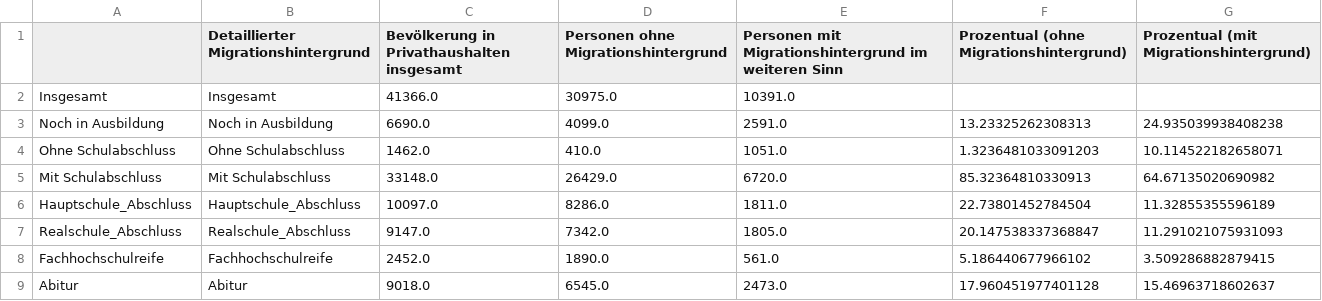
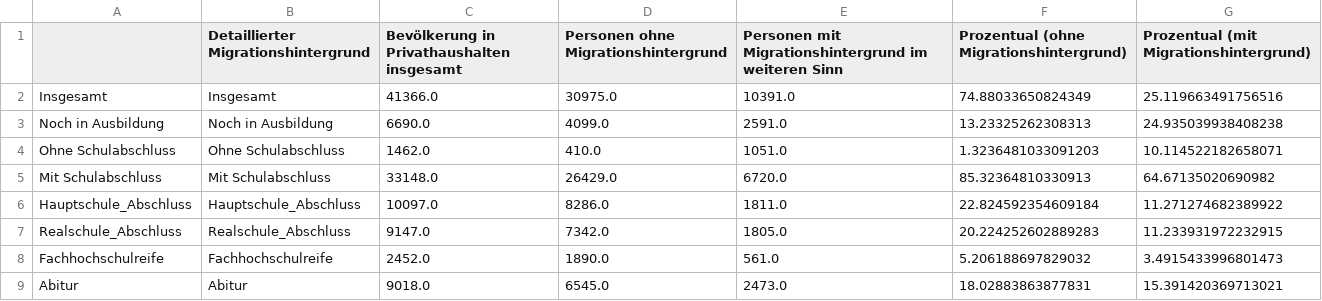
Before and after one commit to ArneHemming/group_project_4, a CSV file: df8w_Mig.csv, drawn as a sheet.

```diff
--- a/df8w_Mig.csv
+++ b/df8w_Mig.csv
@@ -1,3 +1,3 @@
 ,Detaillierter Migrationshintergrund,Bevölkerung in Privathaushalten insgesamt,Personen ohne Migrationshintergrund,Personen mit Migrationshintergrund im weiteren Sinn,Prozentual (ohne Migrationshintergrund),Prozentual (mit Migrationshintergrund)
-Insgesamt,Insgesamt,41366.0,30975.0,10391.0,,
+Insgesamt,Insgesamt,41366.0,30975.0,10391.0,74.88033650824349,25.119663491756516
 Noch in Ausbildung,Noch in Ausbildung,6690.0,4099.0,2591.0,13.23325262308313,24.935039938408238
@@ -5,5 +5,5 @@ Ohne Schulabschluss,Ohne Schulabschluss,1462.0,410.0,1051.0,1.3236481033091203,1
 Mit Schulabschluss,Mit Schulabschluss,33148.0,26429.0,6720.0,85.32364810330913,64.67135020690982
-Hauptschule_Abschluss,Hauptschule_Abschluss,10097.0,8286.0,1811.0,22.73801452784504,11.32855355596189
-Realschule_Abschluss,Realschule_Abschluss,9147.0,7342.0,1805.0,20.147538337368847,11.291021075931093
-Fachhochschulreife,Fachhochschulreife,2452.0,1890.0,561.0,5.186440677966102,3.509286882879415
-Abitur,Abitur,9018.0,6545.0,2473.0,17.960451977401128,15.46963718602637
+Hauptschule_Abschluss,Hauptschule_Abschluss,10097.0,8286.0,1811.0,22.824592354609184,11.271274682389922
+Realschule_Abschluss,Realschule_Abschluss,9147.0,7342.0,1805.0,20.224252602889283,11.233931972232915
+Fachhochschulreife,Fachhochschulreife,2452.0,1890.0,561.0,5.206188697829032,3.4915433996801473
+Abitur,Abitur,9018.0,6545.0,2473.0,18.02883863877831,15.391420369713021
```
Also changed, not shown: df8i_Mig.csv, df8m_Mig.csv.
